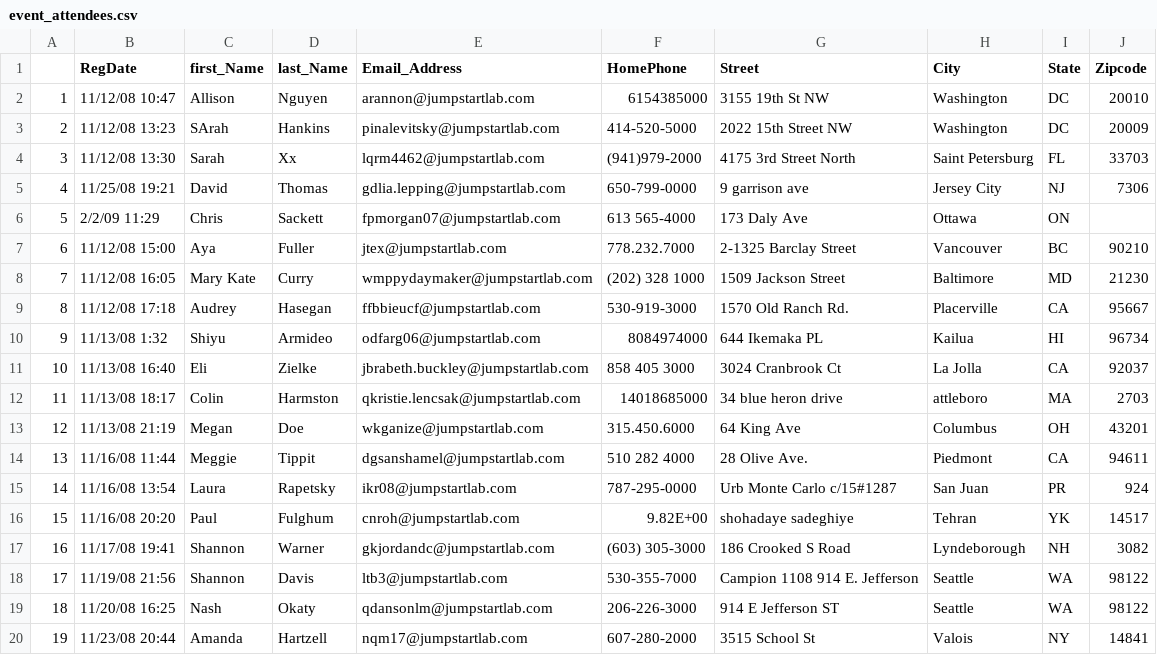
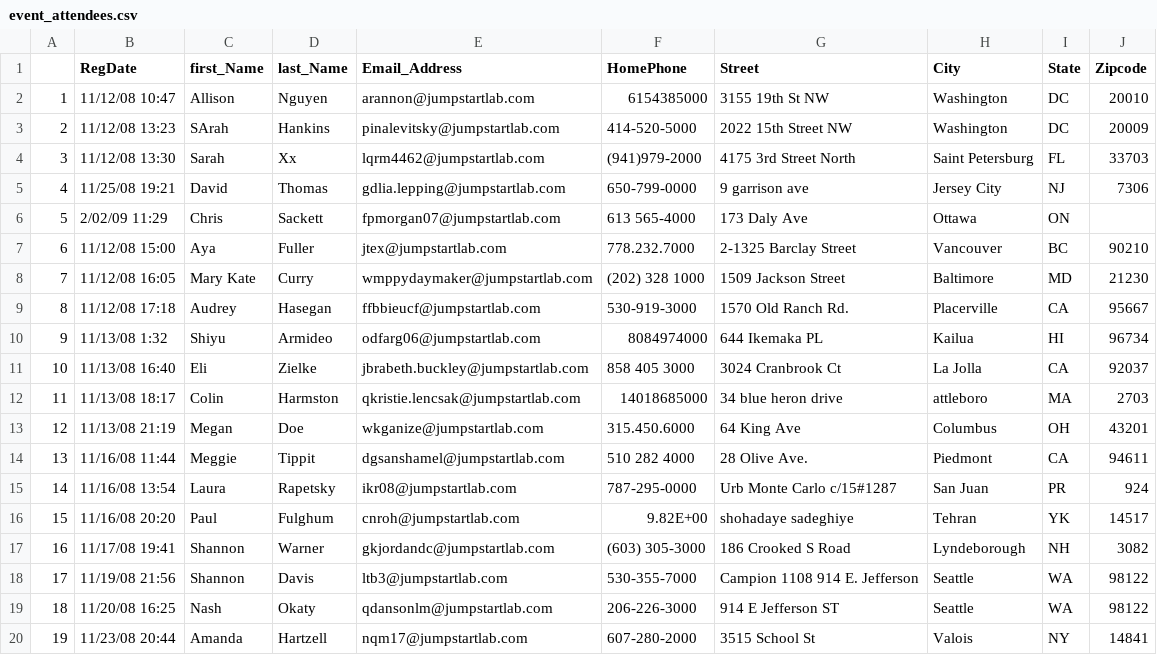
Before and after one commit to bjake5/event_manager, a CSV file: event_attendees.csv, drawn as a sheet.

Commit message:
Add additional event management capabilities

```diff
--- a/event_attendees.csv
+++ b/event_attendees.csv
@@ -5,3 +5,3 @@
 4,11/25/08 19:21,David,Thomas,gdlia.lepping@jumpstartlab.com,650-799-0000,9 garrison ave,Jersey City,NJ,7306
-5,2/2/09 11:29,Chris,Sackett,fpmorgan07@jumpstartlab.com,613 565-4000,173 Daly Ave,Ottawa,ON,
+5,2/02/09 11:29,Chris,Sackett,fpmorgan07@jumpstartlab.com,613 565-4000,173 Daly Ave,Ottawa,ON,
 6,11/12/08 15:00,Aya,Fuller,jtex@jumpstartlab.com,778.232.7000,2-1325 Barclay Street,Vancouver,BC,90210
```
Also changed, not shown: 2 other files.
